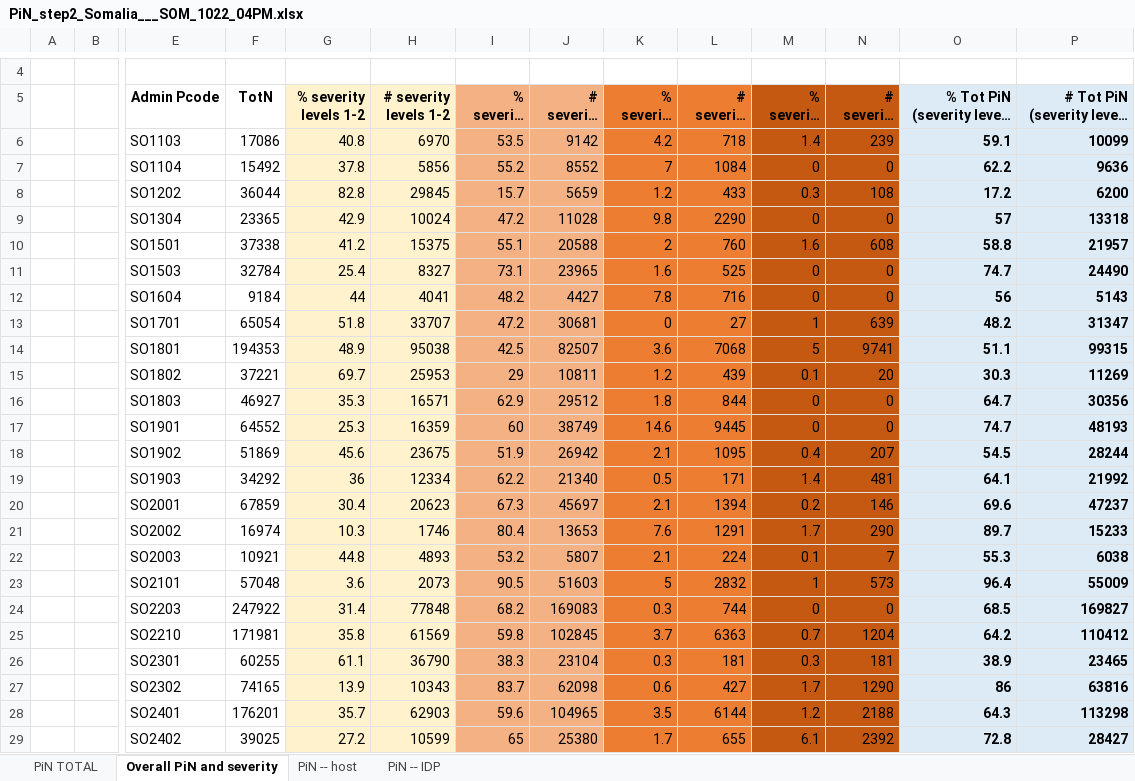
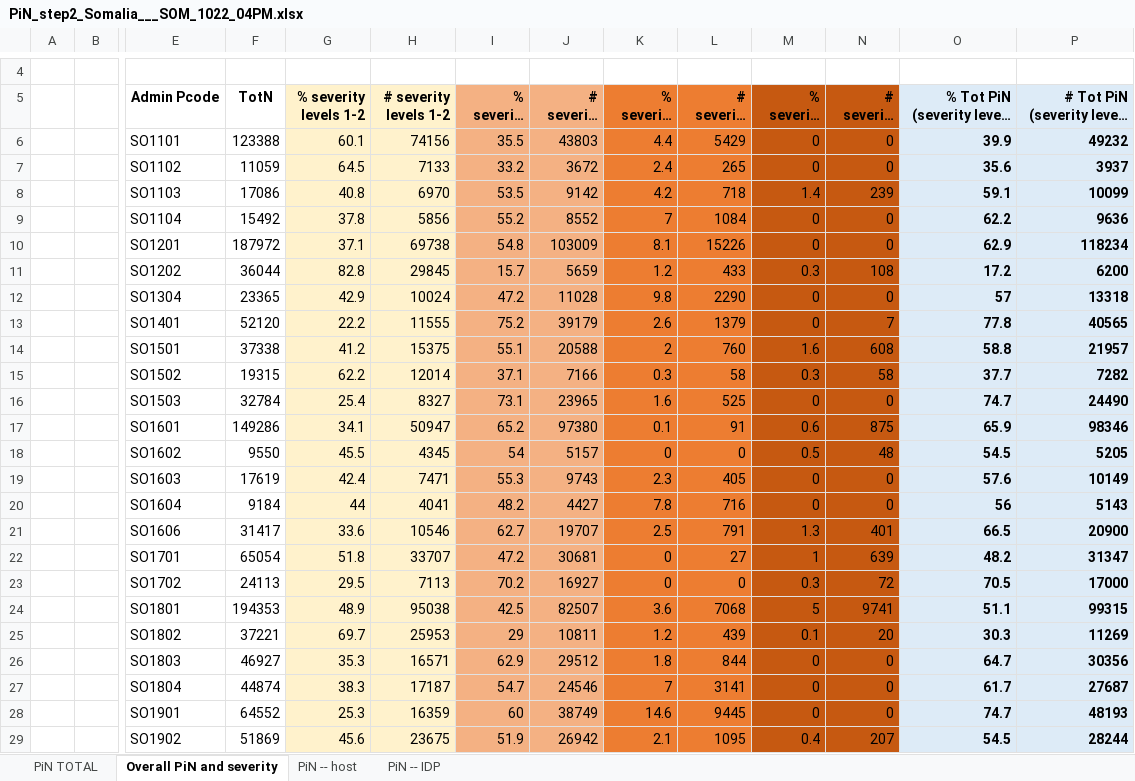
Before and after one commit to martivit/pin-calculation-app, an Excel workbook: platform_PiN_output/Somalia___SOM/PiN_step2_Somalia___SOM_1022_04PM.xlsx, sheet Overall PiN and severity, drawn as a sheet; only a part is shown, gaps mark what is left out; the shorter side is filled out with more unchanged rows; long unchanged cells end in …; values as stored, in another font and other column widths than the file's, no borders; rows hold the shown columns only; the diff covers the shown part only; the diff names each change by its address in the sheet, - before the commit and + after, or states it on an @@ line.

```diff
--- a/platform_PiN_output/Somalia___SOM/PiN_step2_Somalia___SOM_1022_04PM.xlsx (sheet Overall PiN and severity)
+++ b/platform_PiN_output/Somalia___SOM/PiN_step2_Somalia___SOM_1022_04PM.xlsx (sheet Overall PiN and severity)
+row 6:  |  | SO1101 | 123388 | 60.1 | 74156 | 35.5 | 43803 | 4.4 | 5429 | 0 | 0 | 39.9 | 49232
+row 7:  |  | SO1102 | 11059 | 64.5 | 7133 | 33.2 | 3672 | 2.4 | 265 | 0 | 0 | 35.6 | 3937
+row 10:  |  | SO1201 | 187972 | 37.1 | 69738 | 54.8 | 103009 | 8.1 | 15226 | 0 | 0 | 62.9 | 118234
+row 13:  |  | SO1401 | 52120 | 22.2 | 11555 | 75.2 | 39179 | 2.6 | 1379 | 0 | 7 | 77.8 | 40565
+row 15:  |  | SO1502 | 19315 | 62.2 | 12014 | 37.1 | 7166 | 0.3 | 58 | 0.3 | 58 | 37.7 | 7282
+row 17:  |  | SO1601 | 149286 | 34.1 | 50947 | 65.2 | 97380 | 0.1 | 91 | 0.6 | 875 | 65.9 | 98346
+row 18:  |  | SO1602 | 9550 | 45.5 | 4345 | 54 | 5157 | 0 | 0 | 0.5 | 48 | 54.5 | 5205
+row 19:  |  | SO1603 | 17619 | 42.4 | 7471 | 55.3 | 9743 | 2.3 | 405 | 0 | 0 | 57.6 | 10149
+row 21:  |  | SO1606 | 31417 | 33.6 | 10546 | 62.7 | 19707 | 2.5 | 791 | 1.3 | 401 | 66.5 | 20900
+row 23:  |  | SO1702 | 24113 | 29.5 | 7113 | 70.2 | 16927 | 0 | 0 | 0.3 | 72 | 70.5 | 17000
+row 27:  |  | SO1804 | 44874 | 38.3 | 17187 | 54.7 | 24546 | 7 | 3141 | 0 | 0 | 61.7 | 27687
```
Also changed, not shown: 12 added rows elsewhere in this sheet, sheet PiN -- host, sheet PiN -- IDP, sheet PiN TOTAL.
